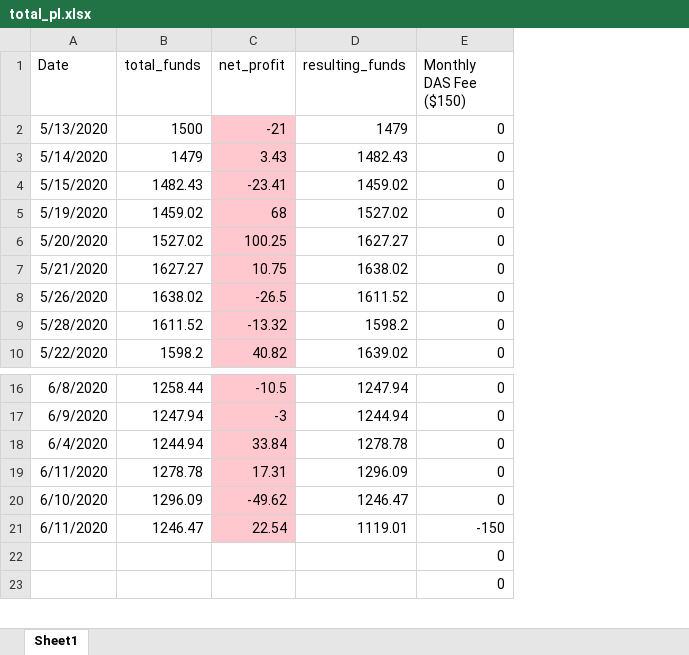
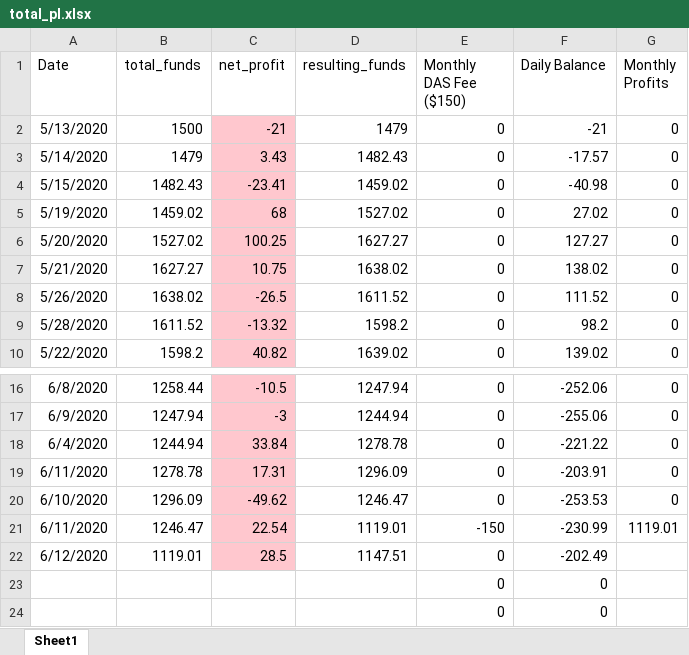
Before and after one commit to dogurasu/trade_analysis, an Excel workbook: trading_data/total_pl.xlsx, sheet Sheet1, drawn as a sheet; only a part is shown, gaps mark what is left out; values as stored, in another font and other column widths than the file's, no borders; conditional formats not drawn; the diff names each change by its address in the sheet, - before the commit and + after, or states it on an @@ line.

```diff
--- a/trading_data/total_pl.xlsx (sheet Sheet1)
+++ b/trading_data/total_pl.xlsx (sheet Sheet1)
+column F (Daily Balance), rows 2-10: -21 | -17.57 | -40.98 | 27.02 | 127.27 | 138.02 | 111.52 | 98.2 | 139.02; rows 16-21: -252.06 | -255.06 | -221.22 | -203.91 | -253.53 | -230.99; rows 23-24: 0 | 0
+column G (Monthly Profits), rows 2-10: all 0; rows 16-21: 0 | 0 | 0 | 0 | 0 | 1119.01
+row 22: 6/12/2020 | 1119.01 | 28.5 | 1147.51 | 0 | -202.49
```
Also changed, not shown: 7 other files.
